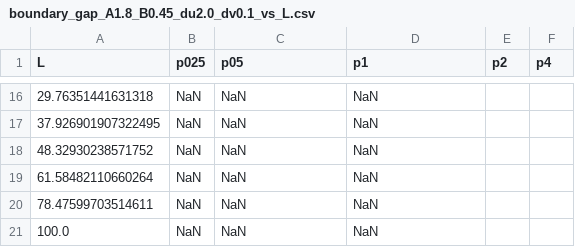
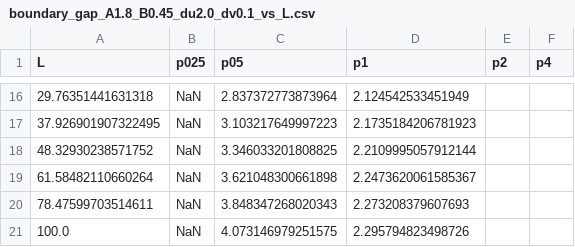
Before and after one commit to tadejow/nonlocal-dispersal-research, a CSV file: data/1d_simulations/boundary_gap/boundary_gap_A1.8_B0.45_du2.0_dv0.1_vs_L.csv, drawn as a sheet; only a part is shown, gaps mark what is left out; the diff covers the shown part only.

```diff
--- a/data/1d_simulations/boundary_gap/boundary_gap_A1.8_B0.45_du2.0_dv0.1_vs_L.csv
+++ b/data/1d_simulations/boundary_gap/boundary_gap_A1.8_B0.45_du2.0_dv0.1_vs_L.csv
@@ -16,6 +16,6 @@ L,p025,p05,p1,p2,p4
-29.76351441631318,NaN,NaN,NaN
-37.926901907322495,NaN,NaN,NaN
-48.32930238571752,NaN,NaN,NaN
-61.58482110660264,NaN,NaN,NaN
-78.47599703514611,NaN,NaN,NaN
-100.0,NaN,NaN,NaN
+29.76351441631318,NaN,2.837372773873964,2.124542533451949
+37.926901907322495,NaN,3.103217649997223,2.1735184206781923
+48.32930238571752,NaN,3.346033201808825,2.2109995057912144
+61.58482110660264,NaN,3.621048300661898,2.2473620061585367
+78.47599703514611,NaN,3.848347268020343,2.273208379607693
+100.0,NaN,4.073146979251575,2.295794823498726
```
Also changed, not shown: 32 edited cells elsewhere in this file, 7 other files.
